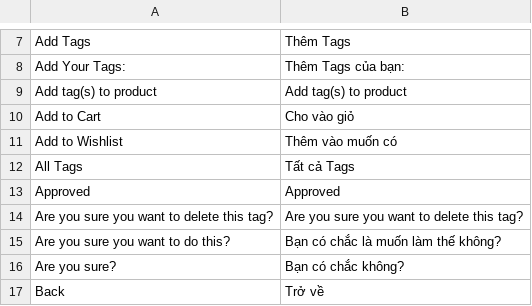
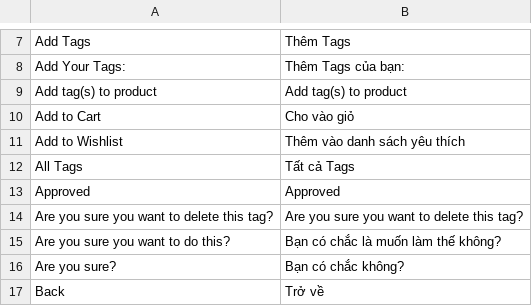
Before and after one commit to hmphu/magevi, a CSV file: src/app/locale/vi_VN/Mage_Tag.csv, drawn as a sheet; only a part is shown, gaps mark what is left out.

```diff
--- a/src/app/locale/vi_VN/Mage_Tag.csv
+++ b/src/app/locale/vi_VN/Mage_Tag.csv
@@ -10,3 +10,3 @@
 "Add to Cart","Cho vào giỏ"
-"Add to Wishlist","Thêm vào muốn có"
+"Add to Wishlist","Thêm vào danh sách yêu thích"
 "All Tags","Tất cả Tags"
```
Also changed, not shown: src/app/locale/vi_VN/Mage_Catalog.csv, src/app/locale/vi_VN/Mage_Checkout.csv, 3 other files.
